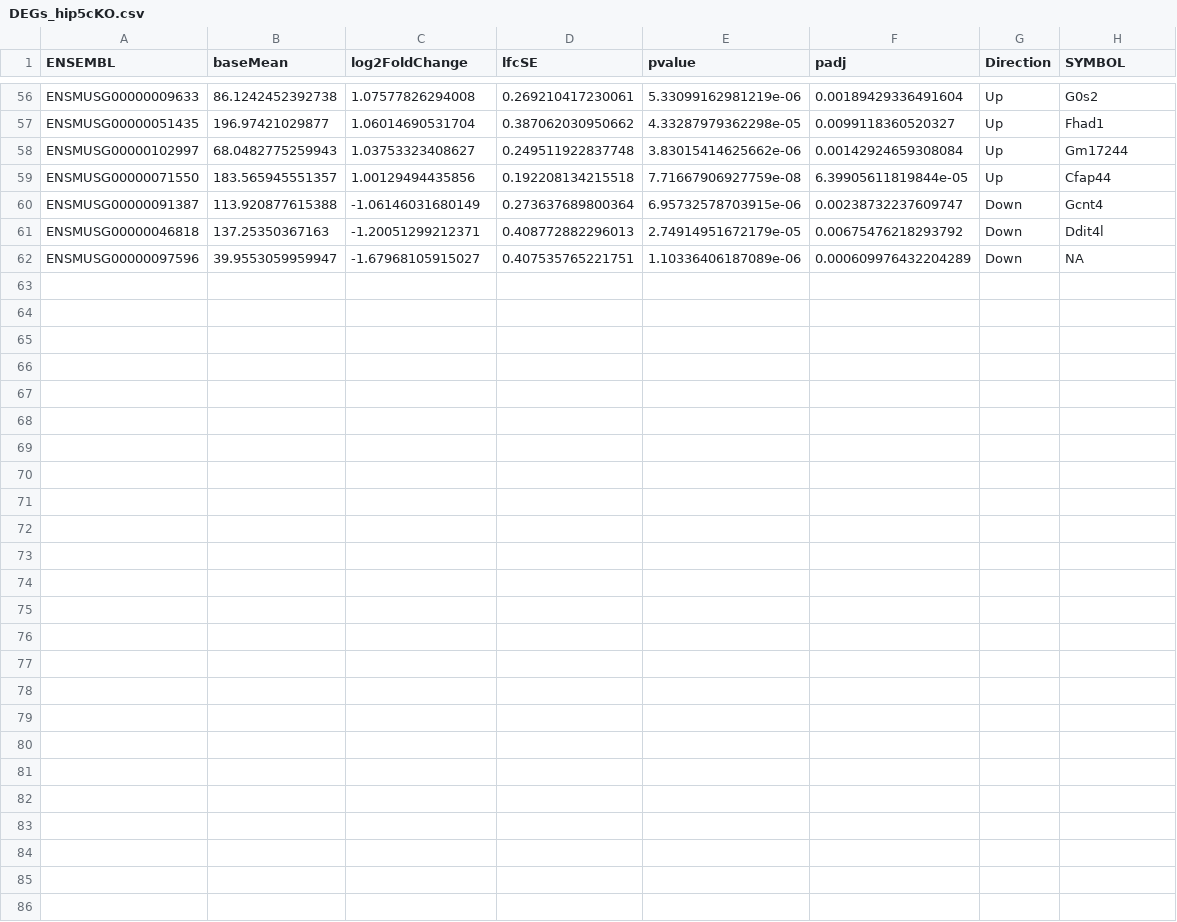
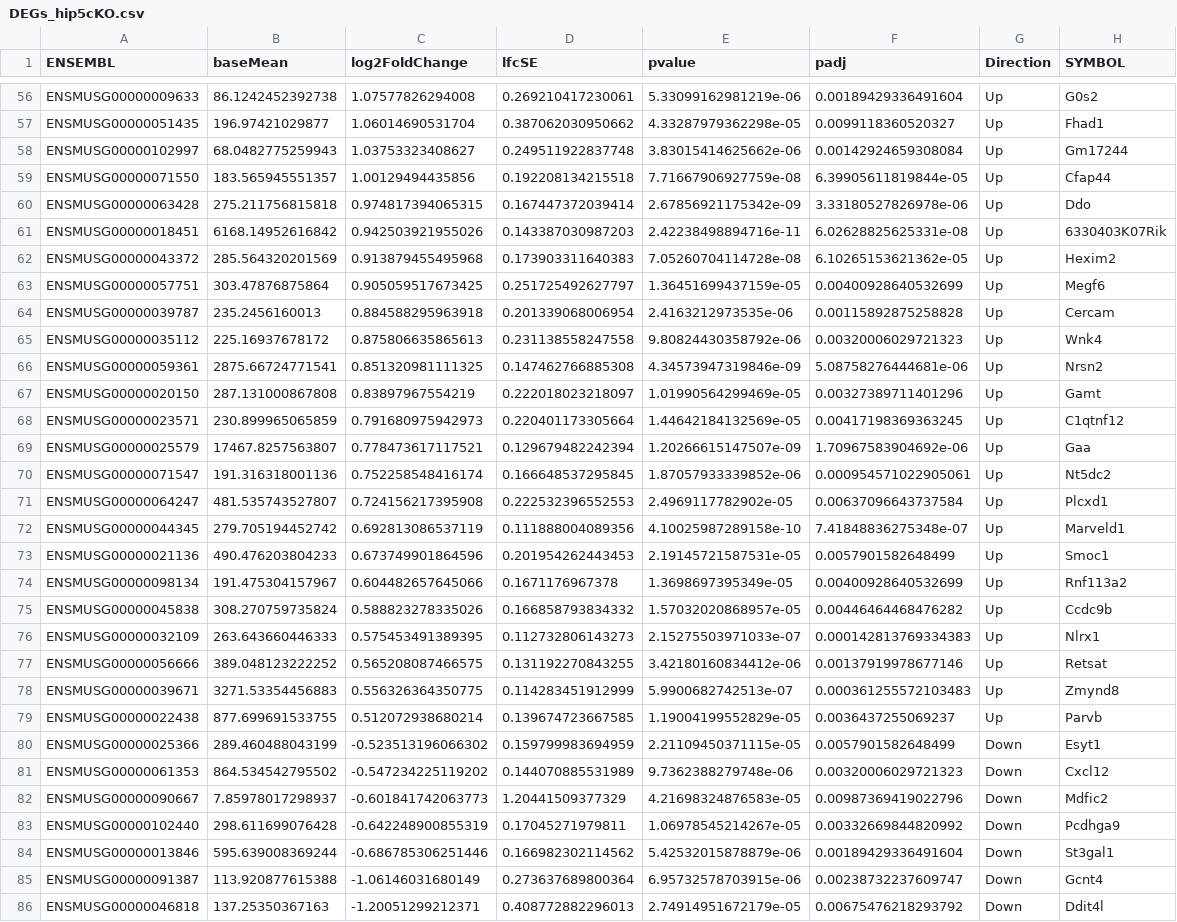
Before and after one commit to kbonefas/KDM5C_Germ_Mechanism, a CSV file: results/DESeq2/DEGs_hip5cKO.csv, drawn as a sheet; only a part is shown, gaps mark what is left out; the shorter side is filled out with more unchanged rows.

```diff
--- a/results/DESeq2/DEGs_hip5cKO.csv
+++ b/results/DESeq2/DEGs_hip5cKO.csv
@@ -59,2 +59,27 @@
 "ENSMUSG00000071550",183.565945551357,1.00129494435856,0.192208134215518,7.71667906927759e-08,6.39905611819844e-05,"Up","Cfap44"
+"ENSMUSG00000063428",275.211756815818,0.974817394065315,0.167447372039414,2.67856921175342e-09,3.33180527826978e-06,"Up","Ddo"
+"ENSMUSG00000018451",6168.14952616842,0.942503921955026,0.143387030987203,2.42238498894716e-11,6.02628825625331e-08,"Up","6330403K07Rik"
+"ENSMUSG00000043372",285.564320201569,0.913879455495968,0.173903311640383,7.05260704114728e-08,6.10265153621362e-05,"Up","Hexim2"
+"ENSMUSG00000057751",303.47876875864,0.905059517673425,0.251725492627797,1.36451699437159e-05,0.00400928640532699,"Up","Megf6"
+"ENSMUSG00000039787",235.2456160013,0.884588295963918,0.201339068006954,2.4163212973535e-06,0.00115892875258828,"Up","Cercam"
+"ENSMUSG00000035112",225.16937678172,0.875806635865613,0.231138558247558,9.80824430358792e-06,0.00320006029721323,"Up","Wnk4"
+"ENSMUSG00000059361",2875.66724771541,0.851320981111325,0.147462766885308,4.34573947319846e-09,5.08758276444681e-06,"Up","Nrsn2"
+"ENSMUSG00000020150",287.131000867808,0.83897967554219,0.222018023218097,1.01990564299469e-05,0.00327389711401296,"Up","Gamt"
+"ENSMUSG00000023571",230.899965065859,0.791680975942973,0.220401173305664,1.44642184132569e-05,0.00417198369363245,"Up","C1qtnf12"
+"ENSMUSG00000025579",17467.8257563807,0.778473617117521,0.129679482242394,1.20266615147507e-09,1.70967583904692e-06,"Up","Gaa"
+"ENSMUSG00000071547",191.316318001136,0.752258548416174,0.166648537295845,1.87057933339852e-06,0.000954571022905061,"Up","Nt5dc2"
+"ENSMUSG00000064247",481.535743527807,0.724156217395908,0.222532396552553,2.4969117782902e-05,0.00637096643737584,"Up","Plcxd1"
+"ENSMUSG00000044345",279.705194452742,0.692813086537119,0.111888004089356,4.10025987289158e-10,7.41848836275348e-07,"Up","Marveld1"
+"ENSMUSG00000021136",490.476203804233,0.673749901864596,0.201954262443453,2.19145721587531e-05,0.0057901582648499,"Up","Smoc1"
+"ENSMUSG00000098134",191.475304157967,0.604482657645066,0.1671176967378,1.3698697395349e-05,0.00400928640532699,"Up","Rnf113a2"
+"ENSMUSG00000045838",308.270759735824,0.588823278335026,0.166858793834332,1.57032020868957e-05,0.00446464468476282,"Up","Ccdc9b"
+"ENSMUSG00000032109",263.643660446333,0.575453491389395,0.112732806143273,2.15275503971033e-07,0.000142813769334383,"Up","Nlrx1"
+"ENSMUSG00000056666",389.048123222252,0.565208087466575,0.131192270843255,3.42180160834412e-06,0.00137919978677146,"Up","Retsat"
+"ENSMUSG00000039671",3271.53354456883,0.556326364350775,0.114283451912999,5.9900682742513e-07,0.000361255572103483,"Up","Zmynd8"
+"ENSMUSG00000022438",877.699691533755,0.512072938680214,0.139674723667585,1.19004199552829e-05,0.0036437255069237,"Up","Parvb"
+"ENSMUSG00000025366",289.460488043199,-0.523513196066302,0.159799983694959,2.21109450371115e-05,0.0057901582648499,"Down","Esyt1"
+"ENSMUSG00000061353",864.534542795502,-0.547234225119202,0.144070885531989,9.7362388279748e-06,0.00320006029721323,"Down","Cxcl12"
+"ENSMUSG00000090667",7.85978017298937,-0.601841742063773,1.20441509377329,4.21698324876583e-05,0.00987369419022796,"Down","Mdfic2"
+"ENSMUSG00000102440",298.611699076428,-0.642248900855319,0.17045271979811,1.06978545214267e-05,0.00332669844820992,"Down","Pcdhga9"
+"ENSMUSG00000013846",595.639008369244,-0.686785306251446,0.166982302114562,5.42532015878879e-06,0.00189429336491604,"Down","St3gal1"
 "ENSMUSG00000091387",113.920877615388,-1.06146031680149,0.273637689800364,6.95732578703915e-06,0.00238732237609747,"Down","Gcnt4"
```
Also changed, not shown: results/DESeq2/germDEGs/germDEGs_ESCEpiLC_VA_5CKOvWT_0.csv, results/DESeq2/germDEGs/germDEGs_ESCEpiLC_VA_5CKOvWT_48NO.csv, 16 other files.
